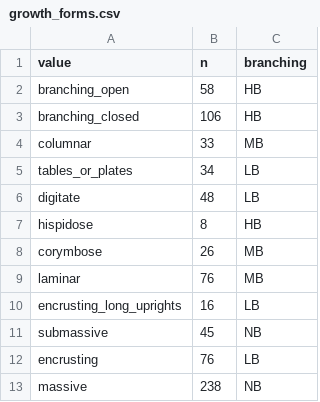
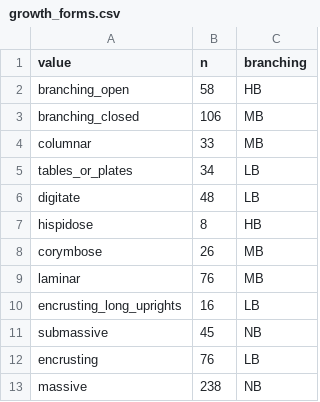
Before and after one commit to nussaibahrs/iucn2021, a CSV file: data/growth_forms.csv, drawn as a sheet.

```diff
--- a/data/growth_forms.csv
+++ b/data/growth_forms.csv
@@ -2,3 +2,3 @@ value,n,branching
 branching_open,58,HB
-branching_closed,106,HB
+branching_closed,106,MB
 columnar,33,MB
```
Also changed, not shown: data/growth_forms_pleist.csv, data/traits_iucn.csv, 6 other files.
